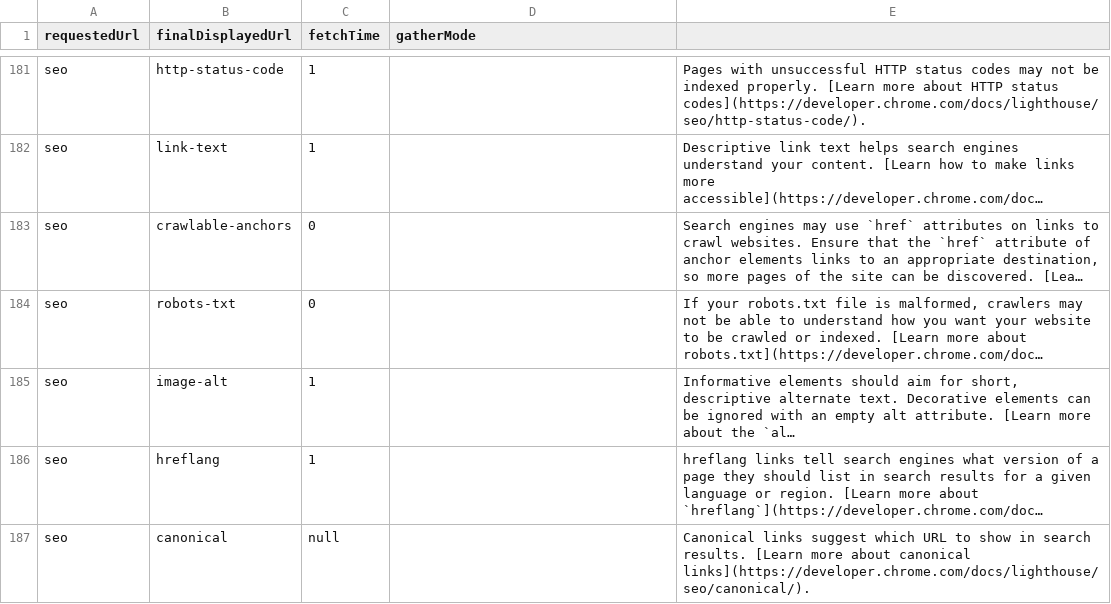
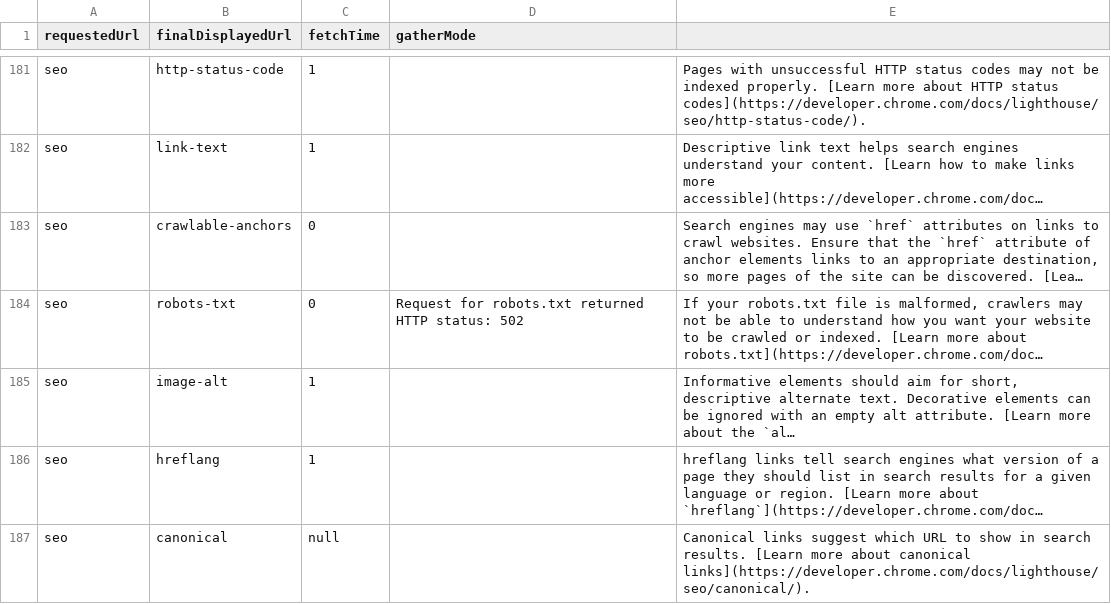
Before and after one commit to lupusludens-se/znet-neonetwork3_api_performance, a CSV file: automation-script-new/performance-tests/test-reports/lighthouse-test-report.csv, drawn as a sheet; only a part is shown, gaps mark what is left out; long unchanged cells end in …; the diff covers the shown part only; the diff names each change by its address in the sheet, - before the commit and + after, or states it on an @@ line.

```diff
--- a/automation-script-new/performance-tests/test-reports/lighthouse-test-report.csv
+++ b/automation-script-new/performance-tests/test-reports/lighthouse-test-report.csv
-D184 (gatherMode): (empty)
+D184 (gatherMode): Request for robots.txt returned HTTP status: 502
```
Also changed, not shown: 23 edited cells elsewhere in this file, automation-script-new/performance-tests/test-reports/lighthouse-preprod-report.csv, 13 other files.
